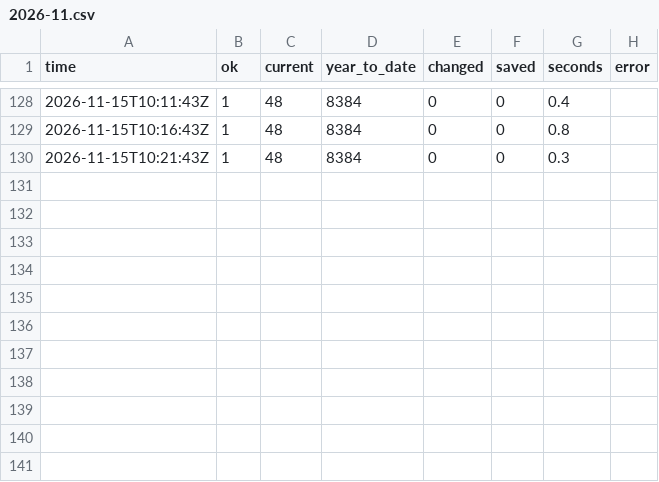
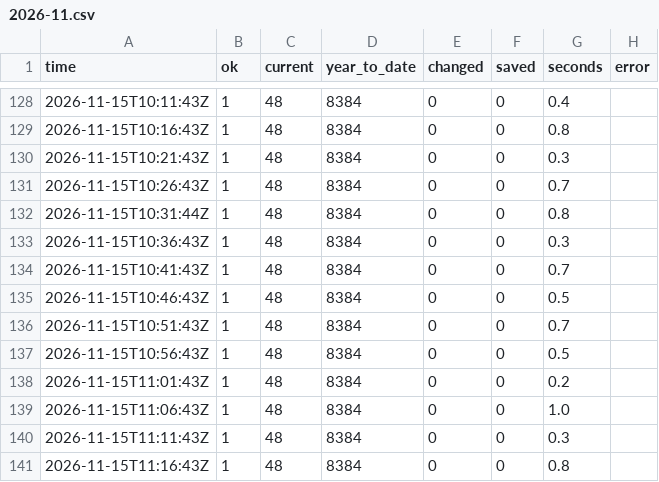
Before and after one commit to GT-Fire-Research-and-Innovation/WildfireRepo1, a CSV file: perimeters/polls/2026-11.csv, drawn as a sheet; only a part is shown, gaps mark what is left out.

```diff
--- a/perimeters/polls/2026-11.csv
+++ b/perimeters/polls/2026-11.csv
@@ -130 +130,12 @@ time,ok,current,year_to_date,changed,saved,seconds,error
 2026-11-15T10:21:43Z,1,48,8384,0,0,0.3,
+2026-11-15T10:26:43Z,1,48,8384,0,0,0.7,
+2026-11-15T10:31:44Z,1,48,8384,0,0,0.8,
+2026-11-15T10:36:43Z,1,48,8384,0,0,0.3,
+2026-11-15T10:41:43Z,1,48,8384,0,0,0.7,
+2026-11-15T10:46:43Z,1,48,8384,0,0,0.5,
+2026-11-15T10:51:43Z,1,48,8384,0,0,0.7,
+2026-11-15T10:56:43Z,1,48,8384,0,0,0.5,
+2026-11-15T11:01:43Z,1,48,8384,0,0,0.2,
+2026-11-15T11:06:43Z,1,48,8384,0,0,1.0,
+2026-11-15T11:11:43Z,1,48,8384,0,0,0.3,
+2026-11-15T11:16:43Z,1,48,8384,0,0,0.8,
```
